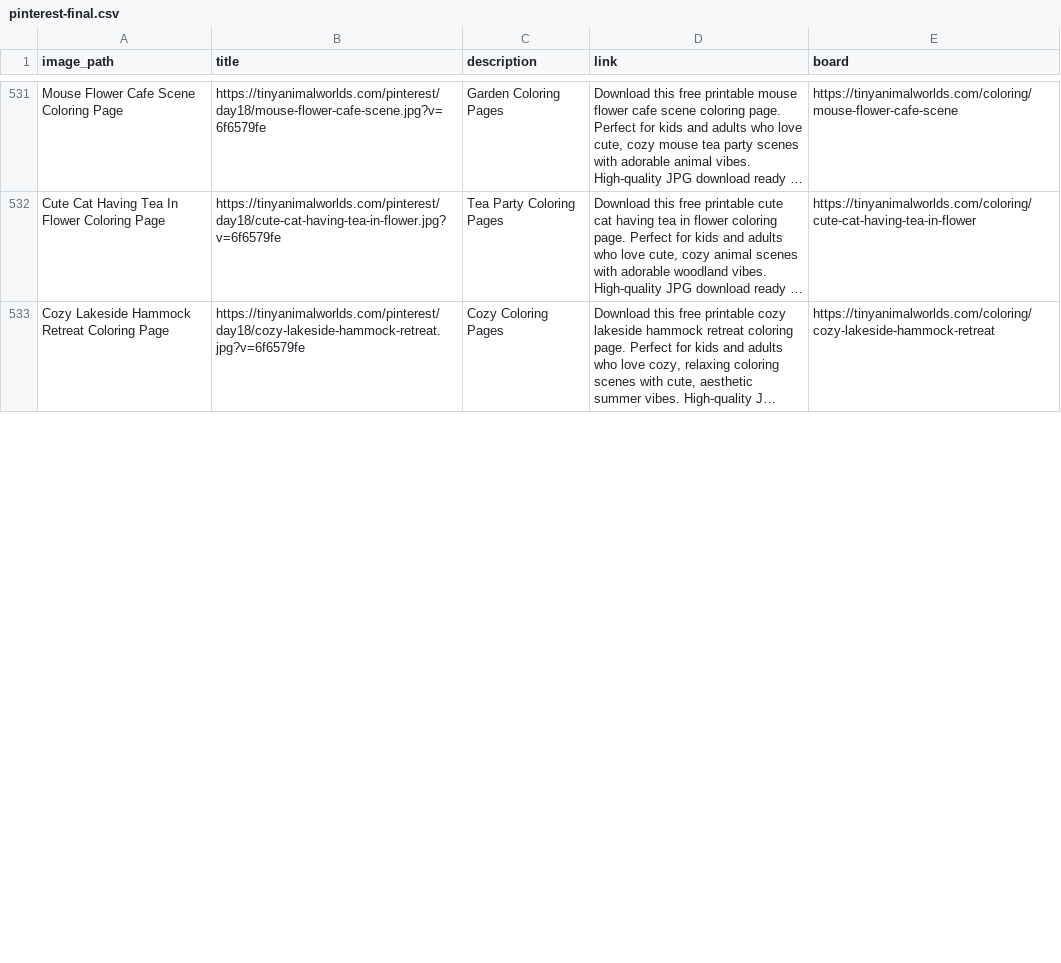
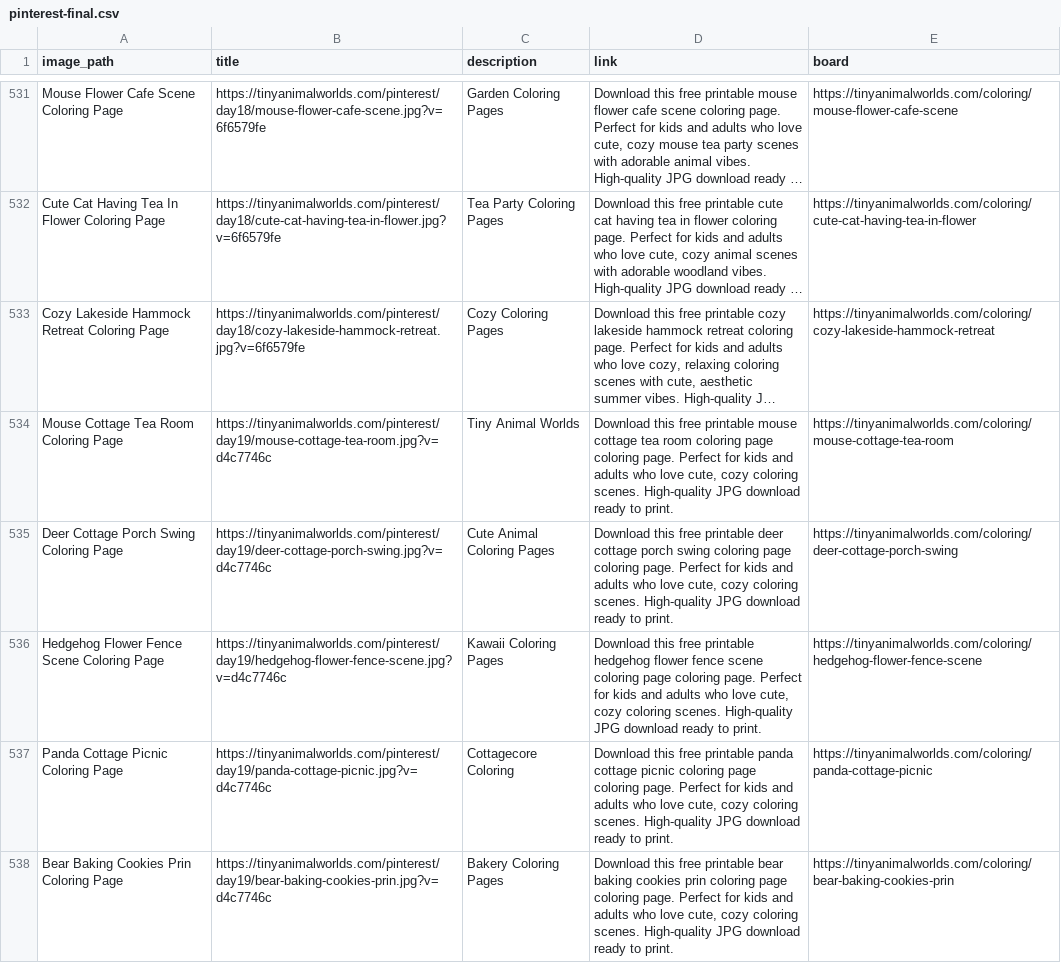
Before and after one commit to a19516112712-png/cozy-coloring-world, a CSV file: pinterest-final.csv, drawn as a sheet; only a part is shown, gaps mark what is left out; long unchanged cells end in …; the diff covers the shown part only; the diff names each change by its address in the sheet, - before the commit and + after, or states it on an @@ line.

Commit message:
pinterest: Day19 — 10 new pins (one per board, all unique)

```diff
--- a/pinterest-final.csv
+++ b/pinterest-final.csv
+row 534: Mouse Cottage Tea Room Coloring Page | https://tinyanimalworlds.com/pinterest/day19/mouse-cottage-tea-room.jpg?v=d4c7746c | Tiny Animal Worlds | Download this free printable mouse cottage tea room coloring page coloring page. Perfect for kids and adults who love cute, cozy coloring scenes. High-quality JPG download ready to print. | https://tinyanimalworlds.com/coloring/mouse-cottage-tea-room
+row 535: Deer Cottage Porch Swing Coloring Page | https://tinyanimalworlds.com/pinterest/day19/deer-cottage-porch-swing.jpg?v=d4c7746c | Cute Animal Coloring Pages | Download this free printable deer cottage porch swing coloring page coloring page. Perfect for kids and adults who love cute, cozy coloring scenes. High-quality JPG download ready to print. | https://tinyanimalworlds.com/coloring/deer-cottage-porch-swing
+row 536: Hedgehog Flower Fence Scene Coloring Page | https://tinyanimalworlds.com/pinterest/day19/hedgehog-flower-fence-scene.jpg?v=d4c7746c | Kawaii Coloring Pages | Download this free printable hedgehog flower fence scene coloring page coloring page. Perfect for kids and adults who love cute, cozy coloring scenes. High-quality JPG download ready to print. | https://tinyanimalworlds.com/coloring/hedgehog-flower-fence-scene
+row 537: Panda Cottage Picnic Coloring Page | https://tinyanimalworlds.com/pinterest/day19/panda-cottage-picnic.jpg?v=d4c7746c | Cottagecore Coloring | Download this free printable panda cottage picnic coloring page coloring page. Perfect for kids and adults who love cute, cozy coloring scenes. High-quality JPG download ready to print. | https://tinyanimalworlds.com/coloring/panda-cottage-picnic
+row 538: Bear Baking Cookies Prin Coloring Page | https://tinyanimalworlds.com/pinterest/day19/bear-baking-cookies-prin.jpg?v=d4c7746c | Bakery Coloring Pages | Download this free printable bear baking cookies prin coloring page coloring page. Perfect for kids and adults who love cute, cozy coloring scenes. High-quality JPG download ready to print. | https://tinyanimalworlds.com/coloring/bear-baking-cookies-prin
```
Also changed, not shown: 4 added rows and 4 edited cells elsewhere in this file, 21 other files.
